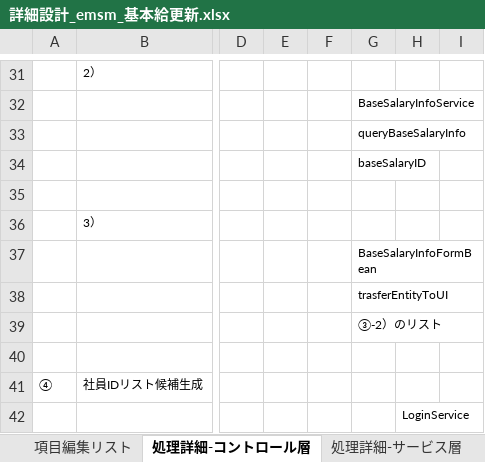
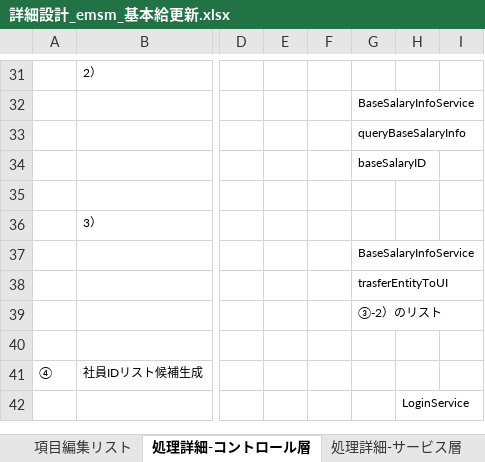
Before and after one commit to softtechSoft/emsm, an Excel workbook: DOC/詳細設計書/詳細設計_emsm_基本給更新.xlsx, sheet 処理詳細-コントロール層, drawn as a sheet; only a part is shown, gaps mark what is left out; values as stored, in another font and other column widths than the file's, no borders; the diff names each change by its address in the sheet, - before the commit and + after, or states it on an @@ line.

Commit message:
6.9

```diff
--- a/DOC/詳細設計書/詳細設計_emsm_基本給更新.xlsx (sheet 処理詳細-コントロール層)
+++ b/DOC/詳細設計書/詳細設計_emsm_基本給更新.xlsx (sheet 処理詳細-コントロール層)
-G37: BaseSalaryInfoFormBean
+G37: BaseSalaryInfoService
```
